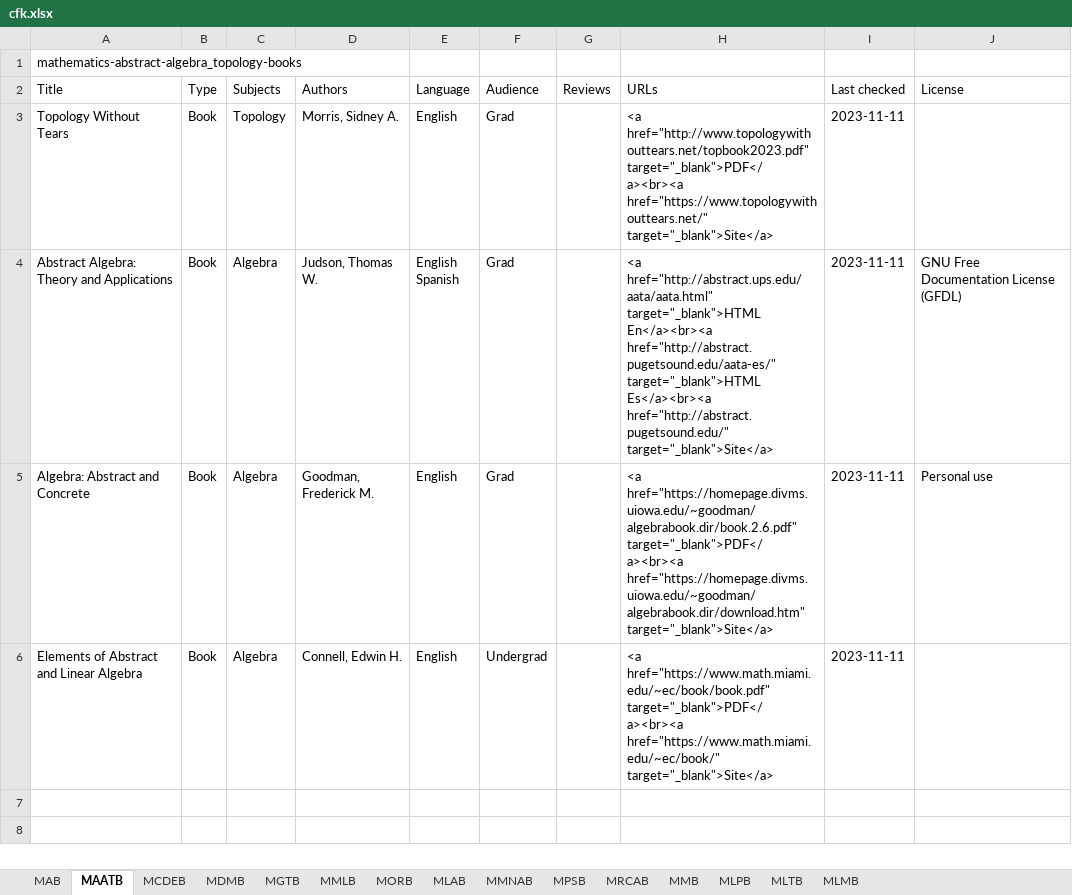
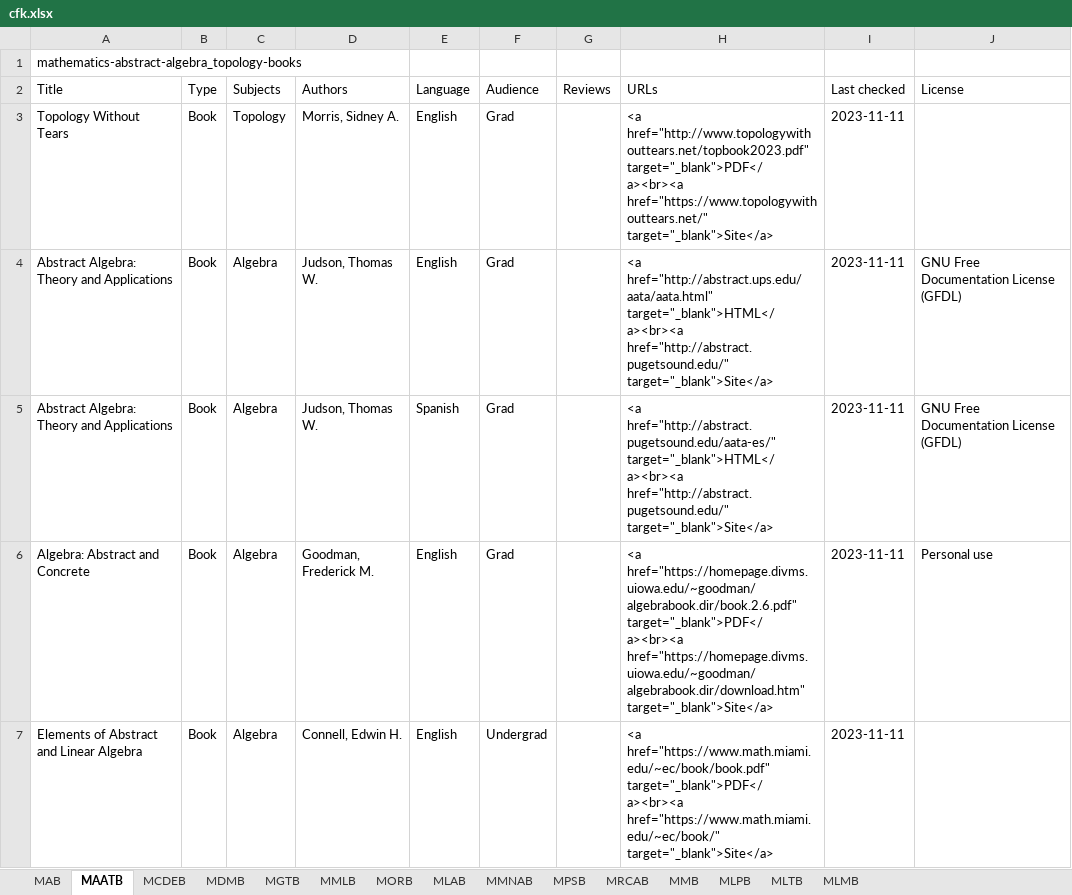
Before and after one commit to CFKNow/cfknow.github.io, an Excel workbook: utilities/cfk.xlsx, sheet MAATB, drawn as a sheet; values as stored, in another font and other column widths than the file's, no borders; ↵ is a line break in a cell; the diff names each change by its address in the sheet, - before the commit and + after, or states it on an @@ line.

```diff
--- a/utilities/cfk.xlsx (sheet MAATB)
+++ b/utilities/cfk.xlsx (sheet MAATB)
-E4 (Language): English ↵ Spanish
+E4 (Language): English
-H4 (URLs): <a href="http://abstract.ups.edu/aata/aata.html" target="_blank">HTML En</a><br><a href="http://abstract.pugetsound.edu/aata-es/" target="_blank">HTML Es</a><br><a href="http://abstract.pugetsound.edu/" target="_blank">Site</a>
+H4 (URLs): <a href="http://abstract.ups.edu/aata/aata.html" target="_blank">HTML</a><br><a href="http://abstract.pugetsound.edu/" target="_blank">Site</a>
+row 5: Abstract Algebra: Theory and Applications | Book | Algebra | Judson, Thomas W. | Spanish | Grad |  | <a href="http://abstract.pugetsound.edu/aata-es/" target="_blank">HTML</a><br><a href="http://abstract.pugetsound.edu/" target="_blank">Site</a> | 2023-11-11 | GNU Free Documentation License (GFDL)
```
Also changed, not shown: 1 other file.
